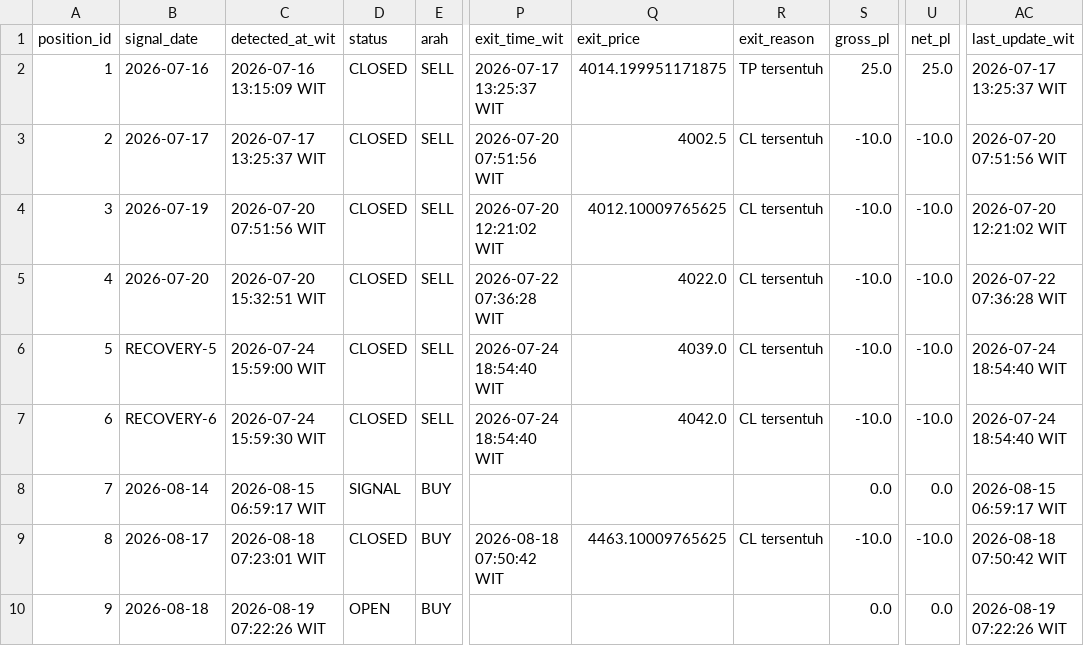
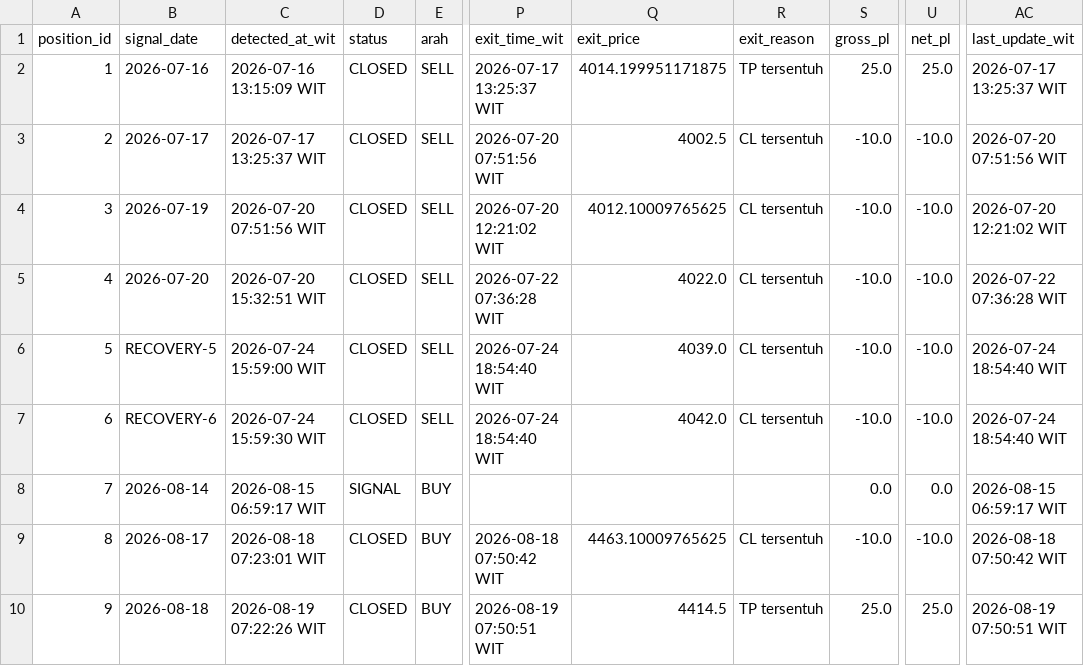
Before and after one commit to geraldinbatubara-cyber/Prediksi-XAU-USD, a CSV file: data/live_trading_optimizer.csv, drawn as a sheet; only a part is shown, gaps mark what is left out; the diff names each change by its address in the sheet, - before the commit and + after, or states it on an @@ line.

```diff
--- a/data/live_trading_optimizer.csv
+++ b/data/live_trading_optimizer.csv
-D10 (status): OPEN
+D10 (status): CLOSED
-P10 (exit_time_wit): (empty)
+P10 (exit_time_wit): 2026-08-19 07:50:51 WIT
-Q10 (exit_price): (empty)
+Q10 (exit_price): 4414.5
-R10 (exit_reason): (empty)
+R10 (exit_reason): TP tersentuh
-S10 (gross_pl): 0.0
+S10 (gross_pl): 25.0
-U10 (net_pl): 0.0
+U10 (net_pl): 25.0
-AC10 (last_update_wit): 2026-08-19 07:22:26 WIT
+AC10 (last_update_wit): 2026-08-19 07:50:51 WIT
```
